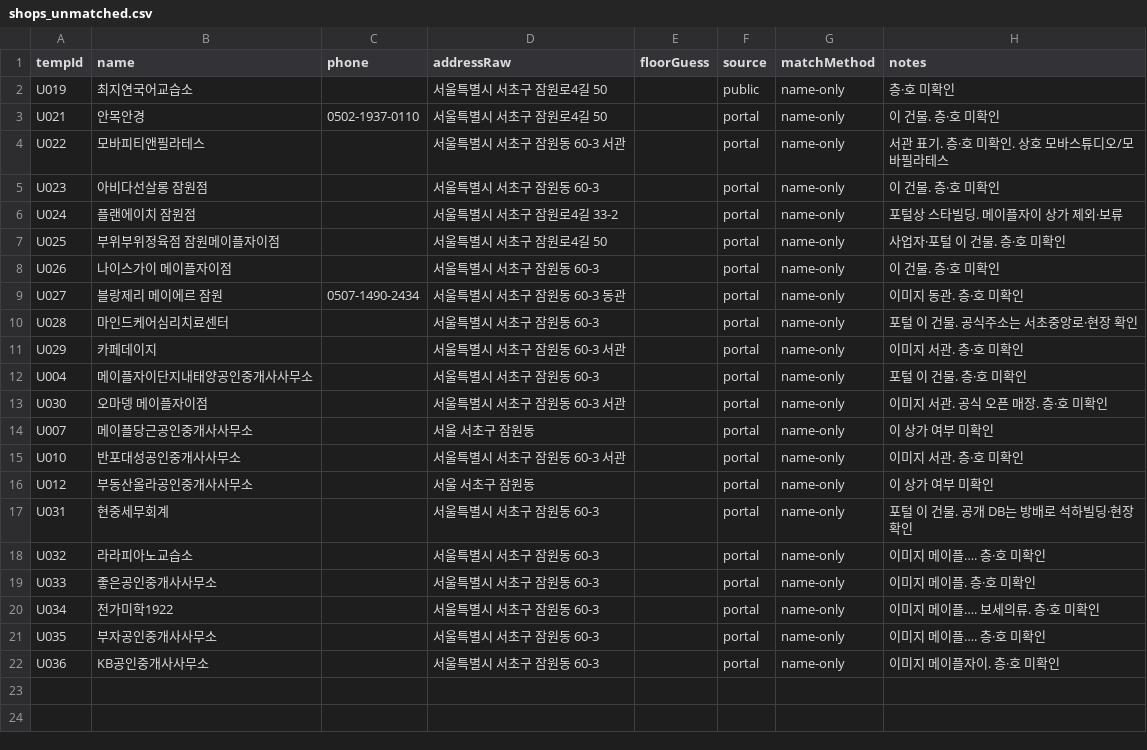
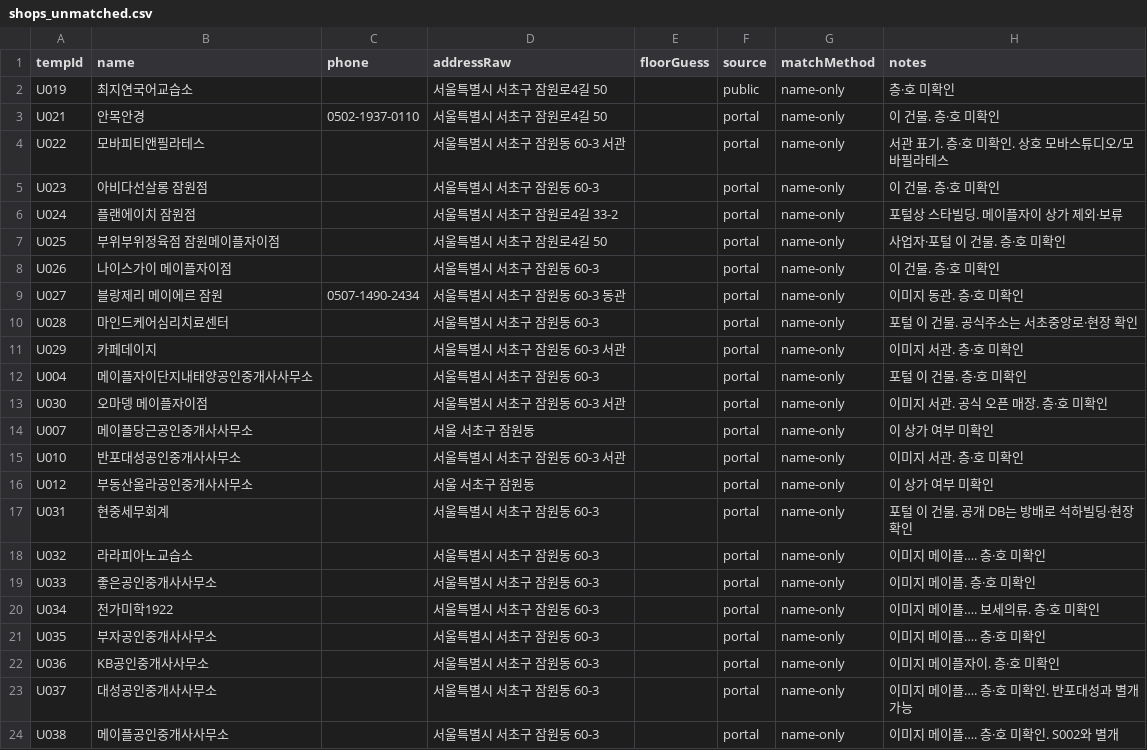
Before and after one commit to blanciel1977-lab/jamwon-maple-plaza, a CSV file: data/shops_unmatched.csv, drawn as a sheet.

```diff
--- a/data/shops_unmatched.csv
+++ b/data/shops_unmatched.csv
@@ -22 +22,3 @@ U035,부자공인중개사사무소,,"서울특별시 서초구 잠원동 60-3",
 U036,KB공인중개사사무소,,"서울특별시 서초구 잠원동 60-3",,portal,name-only,이미지 메이플자이. 층·호 미확인
+U037,대성공인중개사사무소,,"서울특별시 서초구 잠원동 60-3",,portal,name-only,이미지 메이플…. 층·호 미확인. 반포대성과 별개 가능
+U038,메이플공인중개사사무소,,"서울특별시 서초구 잠원동 60-3",,portal,name-only,이미지 메이플…. 층·호 미확인. S002와 별개
```
Also changed, not shown: data/shops.csv, 1 other file.
